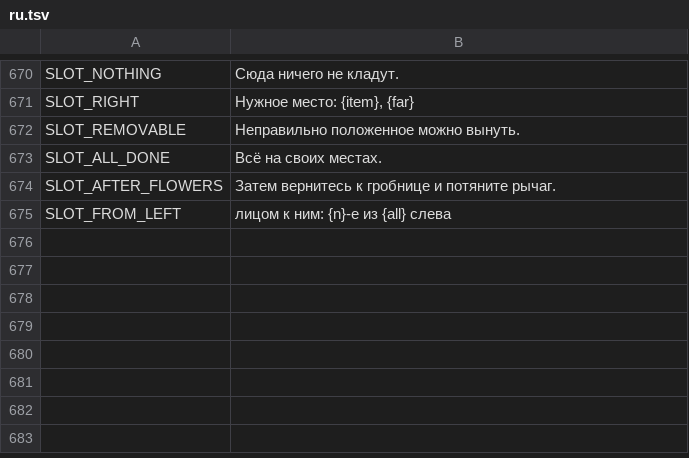
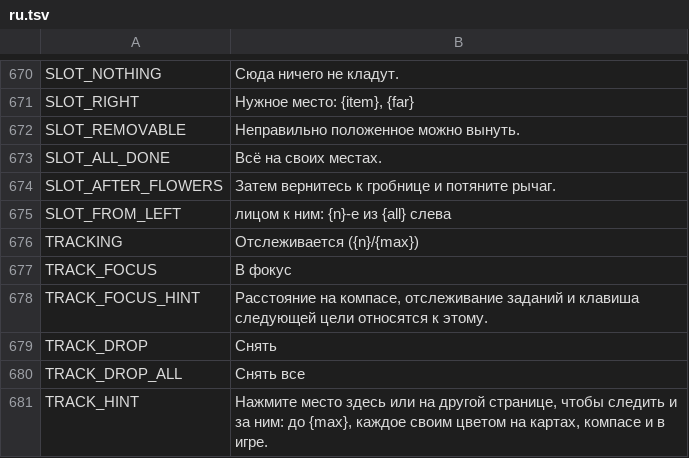
Before and after one commit to myso-kr/hell-is-us-mod, a TSV file: assets/i18n/ru.tsv, drawn as a sheet; only a part is shown, gaps mark what is left out.

```diff
--- a/assets/i18n/ru.tsv
+++ b/assets/i18n/ru.tsv
@@ -675 +675,7 @@ SLOT_AFTER_FLOWERS	Затем вернитесь к гробнице и потя
 SLOT_FROM_LEFT	лицом к ним: {n}-е из {all} слева
+TRACKING	Отслеживается ({n}/{max})
+TRACK_FOCUS	В фокус
+TRACK_FOCUS_HINT	Расстояние на компасе, отслеживание заданий и клавиша следующей цели относятся к этому.
+TRACK_DROP	Снять
+TRACK_DROP_ALL	Снять все
+TRACK_HINT	Нажмите место здесь или на другой странице, чтобы следить и за ним: до {max}, каждое своим цветом на картах, компасе и в игре.
```
Also changed, not shown: assets/i18n/de.tsv, assets/i18n/es.tsv, 28 other files.
